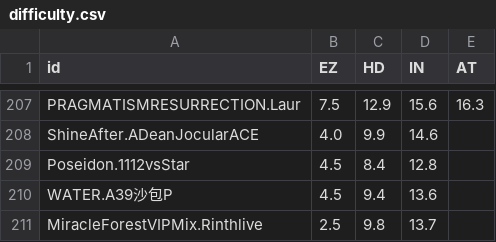
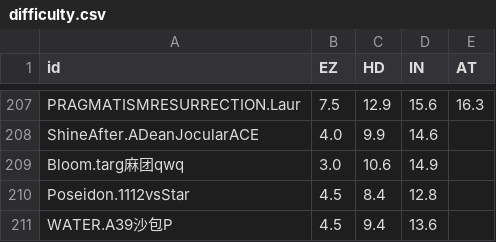
Before and after one commit to Catrong/phi-plugin, a CSV file: resources/info/difficulty.csv, drawn as a sheet; only a part is shown, gaps mark what is left out; the shorter side is filled out with more unchanged rows; the diff names each change by its address in the sheet, - before the commit and + after, or states it on an @@ line.

```diff
--- a/resources/info/difficulty.csv
+++ b/resources/info/difficulty.csv
+row 209: Bloom.targ麻团qwq | 3.0 | 10.6 | 14.9
```
Also changed, not shown: resources/info/info.csv.
